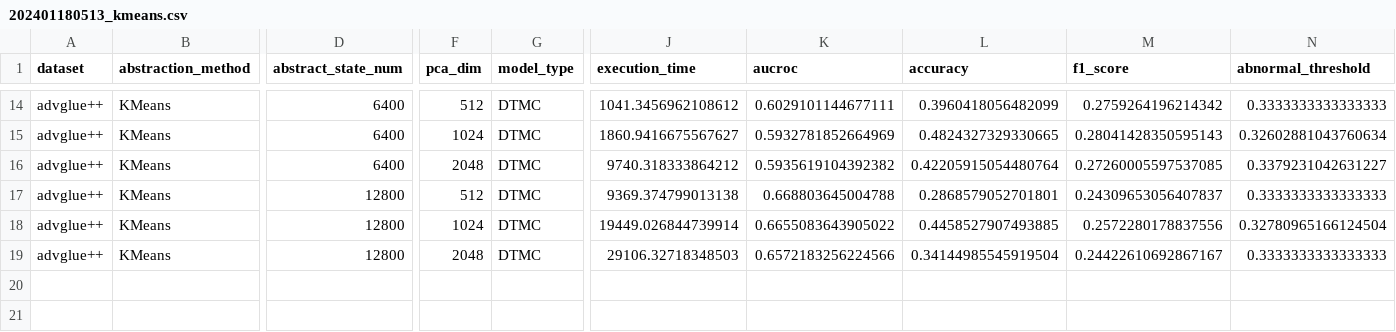
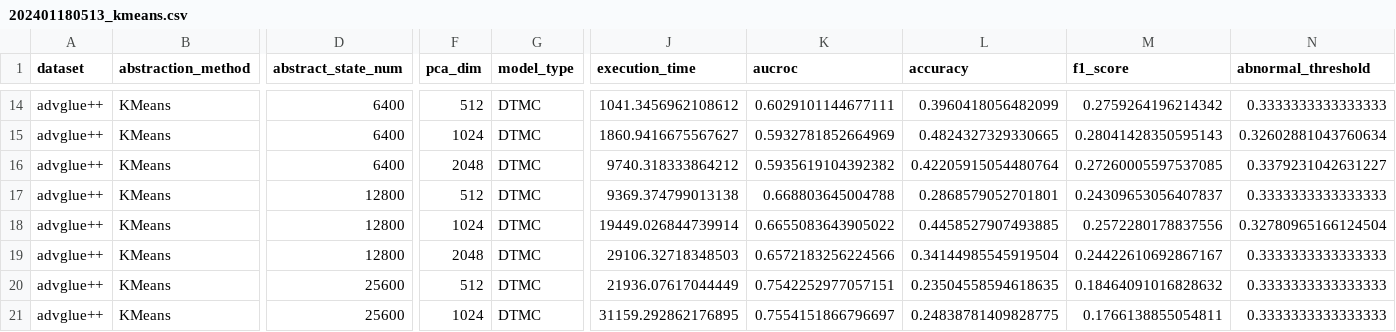
Before and after one commit to InitialS-AI/LLM-Trustworthiness-Analysis-Framework, a CSV file: eval/advglue++/31/hidden_states/alpaca_7B/202401180513_kmeans.csv, drawn as a sheet; only a part is shown, gaps mark what is left out; rows hold the shown columns only; the diff names each change by its address in the sheet, - before the commit and + after, or states it on an @@ line.

```diff
--- a/eval/advglue++/31/hidden_states/alpaca_7B/202401180513_kmeans.csv
+++ b/eval/advglue++/31/hidden_states/alpaca_7B/202401180513_kmeans.csv
+row 20: advglue++ | KMeans | 25600 | 512 | DTMC | 21936.07617044449 | 0.7542252977057151 | 0.23504558594618635 | 0.18464091016828632 | 0.3333333333333333
+row 21: advglue++ | KMeans | 25600 | 1024 | DTMC | 31159.292862176895 | 0.7554151866796697 | 0.24838781409828775 | 0.1766138855054811 | 0.3333333333333333
```
Also changed, not shown: eval/advglue++/31/hidden_states/alpaca_7B/202401181154_agglomerative.csv, 5 other files.
